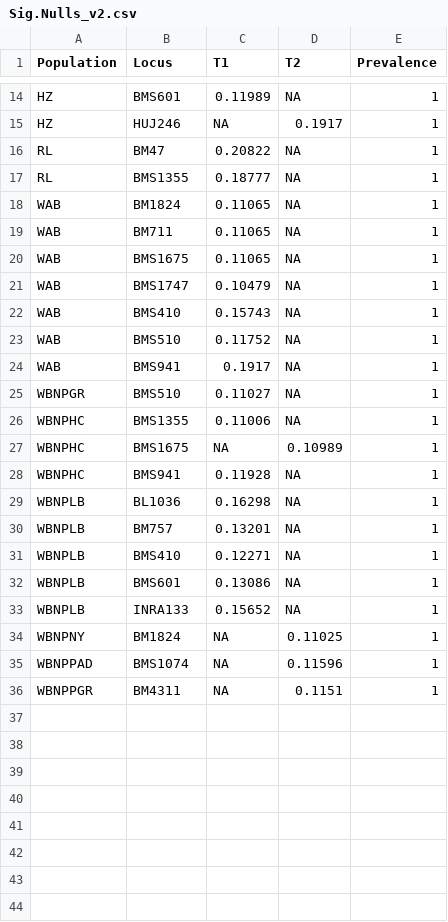
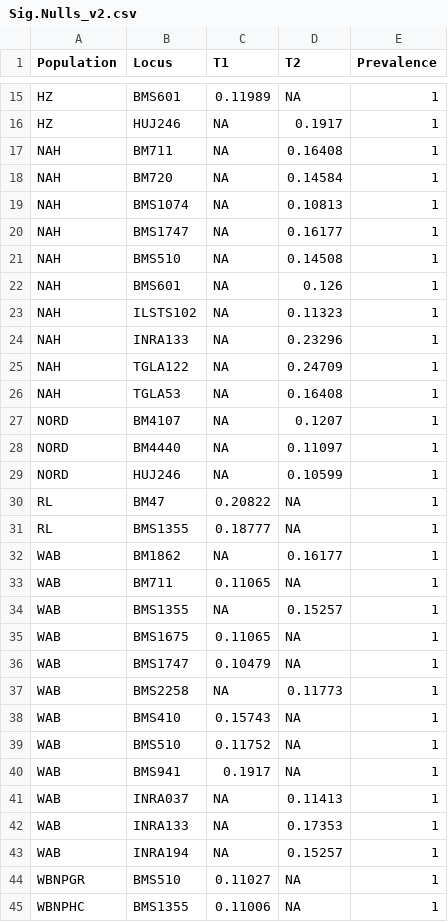
Before and after one commit to alexdepew/woodbison, a CSV file: tables/Sig.Nulls_v2.csv, drawn as a sheet; only a part is shown, gaps mark what is left out; the shorter side is filled out with more unchanged rows; the diff covers the shown part only.

```diff
--- a/tables/Sig.Nulls_v2.csv
+++ b/tables/Sig.Nulls_v2.csv
@@ -15,8 +16,23 @@
 "HZ","HUJ246",NA,0.1917,1
+"NAH","BM711",NA,0.16408,1
+"NAH","BM720",NA,0.14584,1
+"NAH","BMS1074",NA,0.10813,1
+"NAH","BMS1747",NA,0.16177,1
+"NAH","BMS510",NA,0.14508,1
+"NAH","BMS601",NA,0.126,1
+"NAH","ILSTS102",NA,0.11323,1
+"NAH","INRA133",NA,0.23296,1
+"NAH","TGLA122",NA,0.24709,1
+"NAH","TGLA53",NA,0.16408,1
+"NORD","BM4107",NA,0.1207,1
+"NORD","BM4440",NA,0.11097,1
+"NORD","HUJ246",NA,0.10599,1
 "RL","BM47",0.20822,NA,1
 "RL","BMS1355",0.18777,NA,1
-"WAB","BM1824",0.11065,NA,1
+"WAB","BM1862",NA,0.16177,1
 "WAB","BM711",0.11065,NA,1
+"WAB","BMS1355",NA,0.15257,1
 "WAB","BMS1675",0.11065,NA,1
 "WAB","BMS1747",0.10479,NA,1
+"WAB","BMS2258",NA,0.11773,1
 "WAB","BMS410",0.15743,NA,1
@@ -24,2 +40,5 @@
 "WAB","BMS941",0.1917,NA,1
+"WAB","INRA037",NA,0.11413,1
+"WAB","INRA133",NA,0.17353,1
+"WAB","INRA194",NA,0.15257,1
 "WBNPGR","BMS510",0.11027,NA,1
```
Also changed, not shown: 15 added rows elsewhere in this file, 23 other files.
